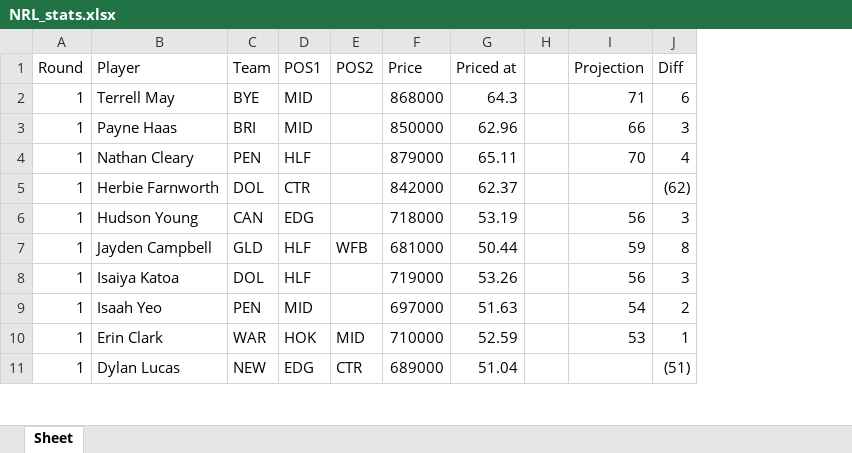
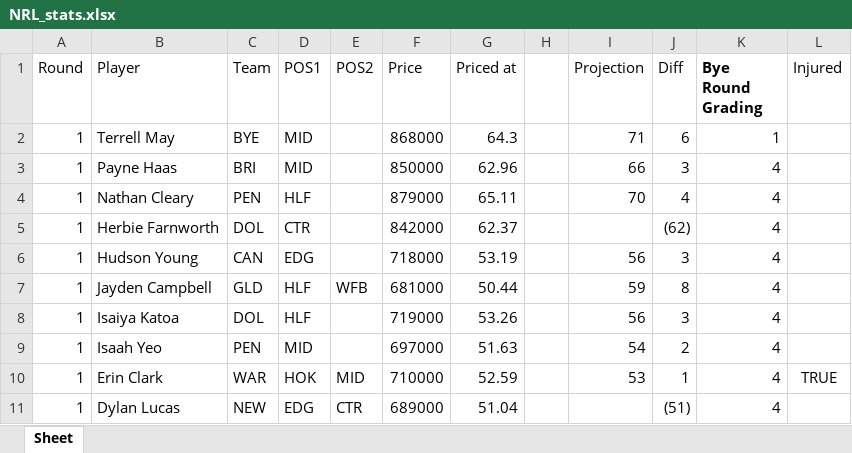
Before and after one commit to rrit5727/fantasy_calc_deployment, an Excel workbook: NRL_stats.xlsx, sheet Sheet, drawn as a sheet; only a part is shown; values as stored, in another font and other column widths than the file's, no borders; charts and pictures not drawn; the diff names each change by its address in the sheet, - before the commit and + after, or states it on an @@ line.

Commit message:
update init_heroku_db file for addition of Injured + bye_round_grading

```diff
--- a/NRL_stats.xlsx (sheet Sheet)
+++ b/NRL_stats.xlsx (sheet Sheet)
+column K (Bye Round Grading), rows 2-11: 1 | 4 | 4 | 4 | 4 | 4 | 4 | 4 | 4 | 4
+column L (Injured), row 10: TRUE
```
Also changed, not shown: 3 other files.
